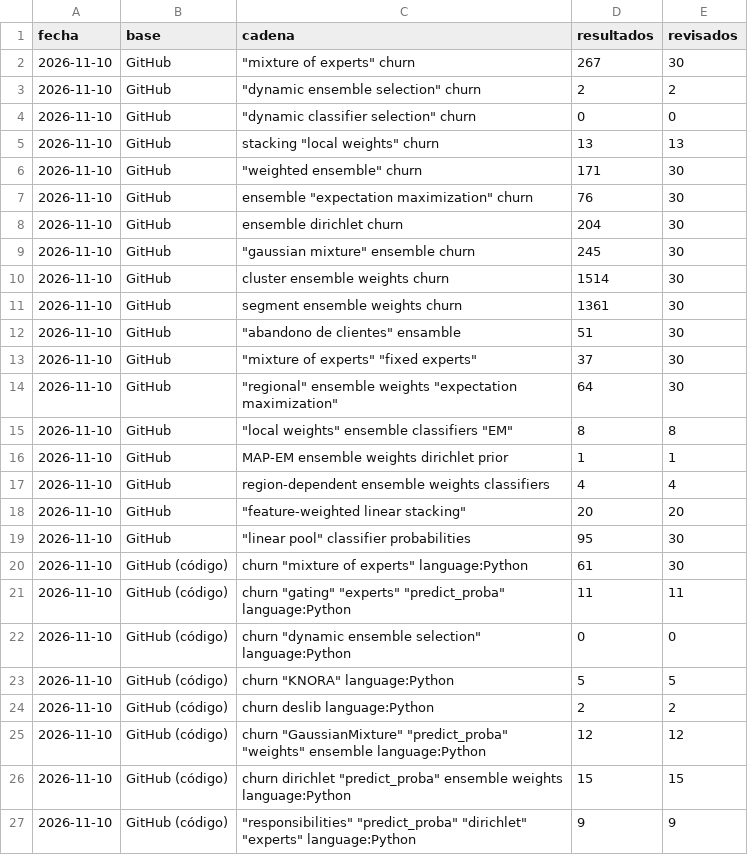
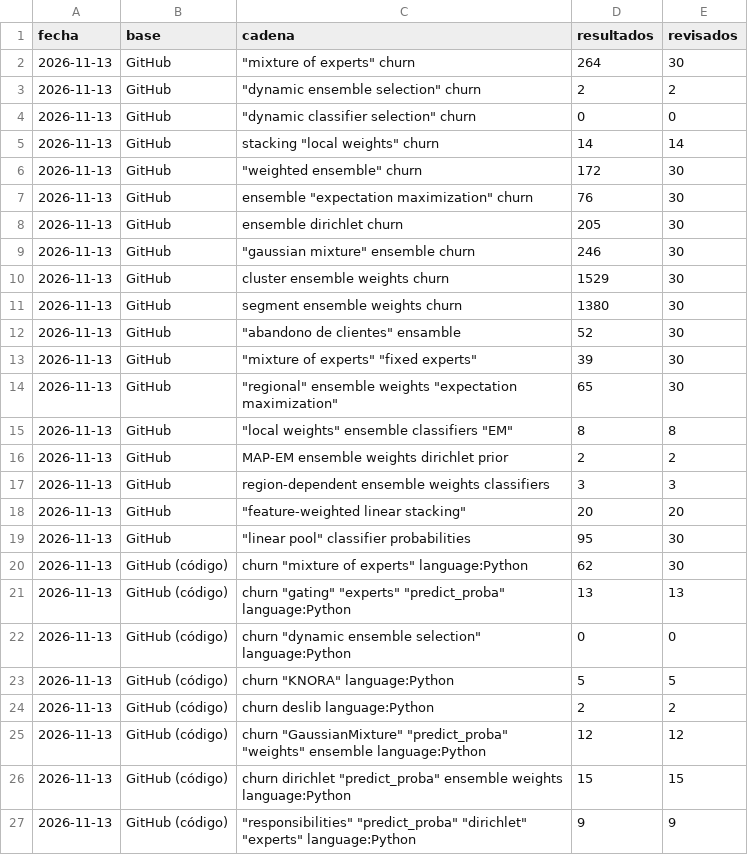
Before and after one commit to Nataly-Cardenas/Telco_Churn_JBook, a CSV file: experiments/literatura/repositorios_cadenas.csv, drawn as a sheet.

```diff
--- a/experiments/literatura/repositorios_cadenas.csv
+++ b/experiments/literatura/repositorios_cadenas.csv
@@ -1,27 +1,27 @@
 fecha,base,cadena,resultados,revisados
-2026-11-10,GitHub,"""mixture of experts"" churn",267,30
-2026-11-10,GitHub,"""dynamic ensemble selection"" churn",2,2
-2026-11-10,GitHub,"""dynamic classifier selection"" churn",0,0
-2026-11-10,GitHub,"stacking ""local weights"" churn",13,13
-2026-11-10,GitHub,"""weighted ensemble"" churn",171,30
-2026-11-10,GitHub,"ensemble ""expectation maximization"" churn",76,30
-2026-11-10,GitHub,ensemble dirichlet churn,204,30
-2026-11-10,GitHub,"""gaussian mixture"" ensemble churn",245,30
-2026-11-10,GitHub,cluster ensemble weights churn,1514,30
-2026-11-10,GitHub,segment ensemble weights churn,1361,30
-2026-11-10,GitHub,"""abandono de clientes"" ensamble",51,30
-2026-11-10,GitHub,"""mixture of experts"" ""fixed experts""",37,30
-2026-11-10,GitHub,"""regional"" ensemble weights ""expectation maximization""",64,30
-2026-11-10,GitHub,"""local weights"" ensemble classifiers ""EM""",8,8
-2026-11-10,GitHub,MAP-EM ensemble weights dirichlet prior,1,1
-2026-11-10,GitHub,region-dependent ensemble weights classifiers,4,4
-2026-11-10,GitHub,"""feature-weighted linear stacking""",20,20
-2026-11-10,GitHub,"""linear pool"" classifier probabilities",95,30
-2026-11-10,GitHub (código),"churn ""mixture of experts"" language:Python",61,30
-2026-11-10,GitHub (código),"churn ""gating"" ""experts"" ""predict_proba"" language:Python",11,11
-2026-11-10,GitHub (código),"churn ""dynamic ensemble selection"" language:Python",0,0
-2026-11-10,GitHub (código),"churn ""KNORA"" language:Python",5,5
-2026-11-10,GitHub (código),churn deslib language:Python,2,2
-2026-11-10,GitHub (código),"churn ""GaussianMixture"" ""predict_proba"" ""weights"" ensemble language:Python",12,12
-2026-11-10,GitHub (código),"churn dirichlet ""predict_proba"" ensemble weights language:Python",15,15
-2026-11-10,GitHub (código),"""responsibilities"" ""predict_proba"" ""dirichlet"" ""experts"" language:Python",9,9
+2026-11-13,GitHub,"""mixture of experts"" churn",264,30
+2026-11-13,GitHub,"""dynamic ensemble selection"" churn",2,2
+2026-11-13,GitHub,"""dynamic classifier selection"" churn",0,0
+2026-11-13,GitHub,"stacking ""local weights"" churn",14,14
+2026-11-13,GitHub,"""weighted ensemble"" churn",172,30
+2026-11-13,GitHub,"ensemble ""expectation maximization"" churn",76,30
+2026-11-13,GitHub,ensemble dirichlet churn,205,30
+2026-11-13,GitHub,"""gaussian mixture"" ensemble churn",246,30
+2026-11-13,GitHub,cluster ensemble weights churn,1529,30
+2026-11-13,GitHub,segment ensemble weights churn,1380,30
+2026-11-13,GitHub,"""abandono de clientes"" ensamble",52,30
+2026-11-13,GitHub,"""mixture of experts"" ""fixed experts""",39,30
+2026-11-13,GitHub,"""regional"" ensemble weights ""expectation maximization""",65,30
+2026-11-13,GitHub,"""local weights"" ensemble classifiers ""EM""",8,8
+2026-11-13,GitHub,MAP-EM ensemble weights dirichlet prior,2,2
+2026-11-13,GitHub,region-dependent ensemble weights classifiers,3,3
+2026-11-13,GitHub,"""feature-weighted linear stacking""",20,20
+2026-11-13,GitHub,"""linear pool"" classifier probabilities",95,30
+2026-11-13,GitHub (código),"churn ""mixture of experts"" language:Python",62,30
+2026-11-13,GitHub (código),"churn ""gating"" ""experts"" ""predict_proba"" language:Python",13,13
+2026-11-13,GitHub (código),"churn ""dynamic ensemble selection"" language:Python",0,0
+2026-11-13,GitHub (código),"churn ""KNORA"" language:Python",5,5
+2026-11-13,GitHub (código),churn deslib language:Python,2,2
+2026-11-13,GitHub (código),"churn ""GaussianMixture"" ""predict_proba"" ""weights"" ensemble language:Python",12,12
+2026-11-13,GitHub (código),"churn dirichlet ""predict_proba"" ensemble weights language:Python",15,15
+2026-11-13,GitHub (código),"""responsibilities"" ""predict_proba"" ""dirichlet"" ""experts"" language:Python",9,9
```
Also changed, not shown: experiments/literatura/repositorios_resultados.csv, experiments/literatura/repositorios_revision.csv, 11 other files.
